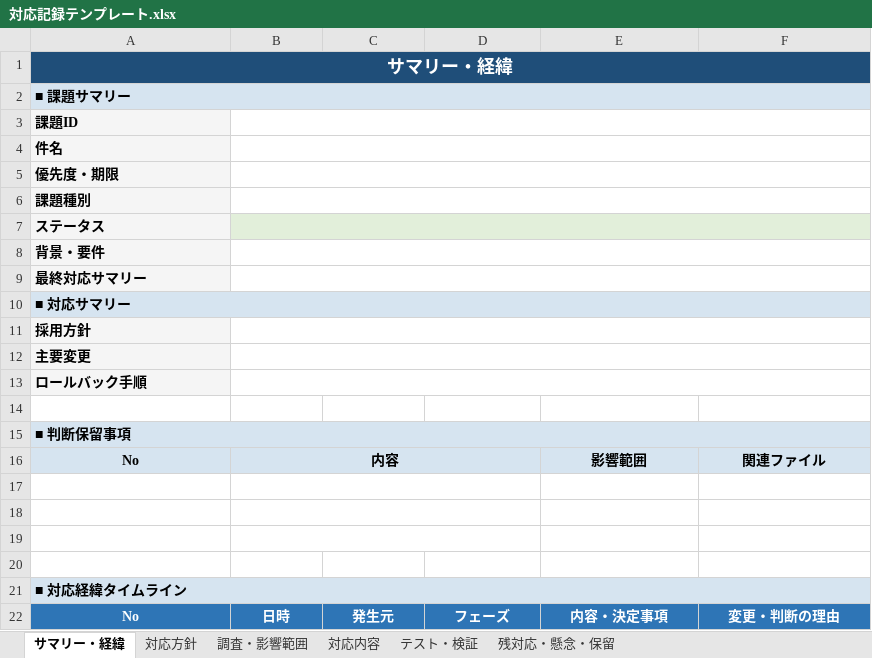
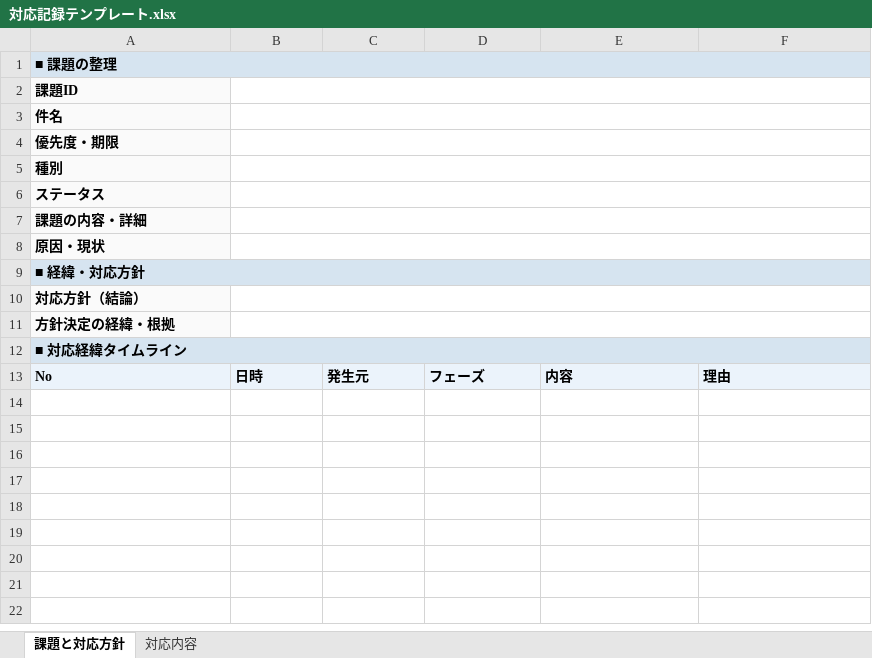
Before and after one commit to sodechcorp/claudecode-template, an Excel workbook: scripts/python/backlog-xlsx/対応記録テンプレート.xlsx, sheet 課題と対応方針, drawn as a sheet; values as stored, in another font and other column widths than the file's, no borders; removed rows and columns are numbered as before the commit, all else as after; the diff names each change by its address in the sheet, - before the commit and + after, or states it on an @@ line.

```diff
--- a/scripts/python/backlog-xlsx/対応記録テンプレート.xlsx (sheet 課題と対応方針)
+++ b/scripts/python/backlog-xlsx/対応記録テンプレート.xlsx (sheet 課題と対応方針)
-sheet tab: サマリー・経緯
+sheet tab: 課題と対応方針
-sheet tab: 対応方針
-sheet tab: 調査・影響範囲
-sheet tab: テスト・検証
-sheet tab: 残対応・懸念・保留
-A1: サマリー・経緯
+A1: ■ 課題の整理
@@ A1 text colour: #FFFFFF → black, alignment: center → left, fill: #1F4E79 → #D6E4F0, text size: smaller @@
-row 2: ■ 課題サマリー
-A5: 課題種別
+A5: 種別
-B6 fill: #E2EFDA
+B6 fill: none
-A7: 背景・要件
+A7: 課題の内容・詳細
-A8: 最終対応サマリー
+A8: 原因・現状
-A9: ■ 対応サマリー
+A9: ■ 経緯・対応方針
-A10: 採用方針
+A10: 対応方針（結論）
-A11: 主要変更
+A11: 方針決定の経緯・根拠
-row 13: ロールバック手順
-row 14: (empty)
-row 15: ■ 判断保留事項
-row 16: No | 内容 |  |  | 影響範囲 | 関連ファイル
-row 17: (empty)
-row 18: (empty)
-row 19: (empty)
-row 20: (empty)
@@ A13:F13 fill: #2E75B6 → #EBF3FB, text colour: #FFFFFF → black, alignment: center → left @@
-E13: 内容・決定事項
+E13: 内容
-F13: 変更・判断の理由
+F13: 理由
```
Also changed, not shown: sheet 対応内容, 8 other files.
